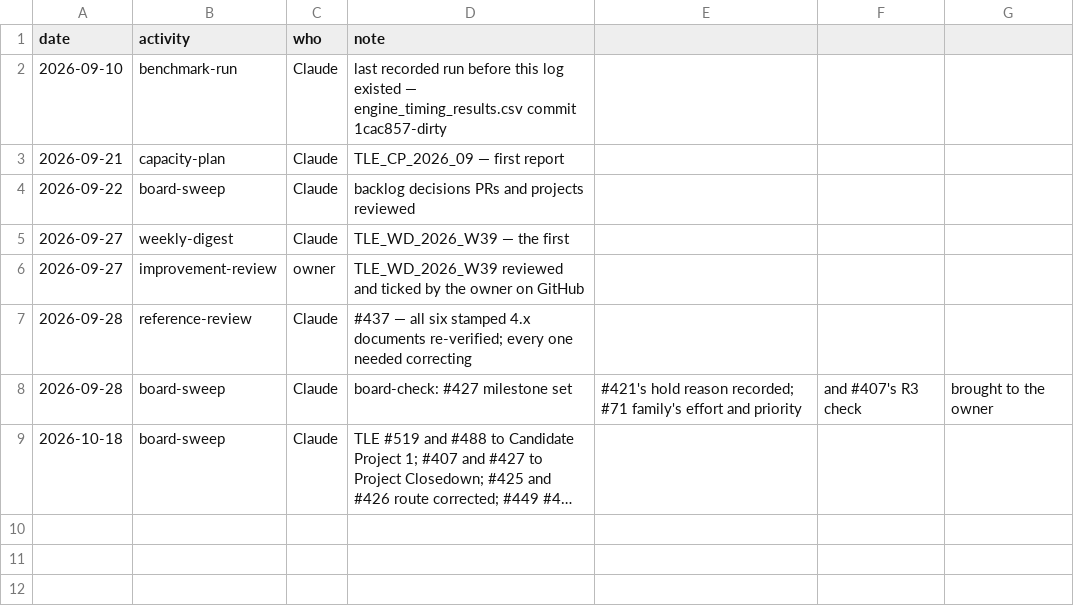
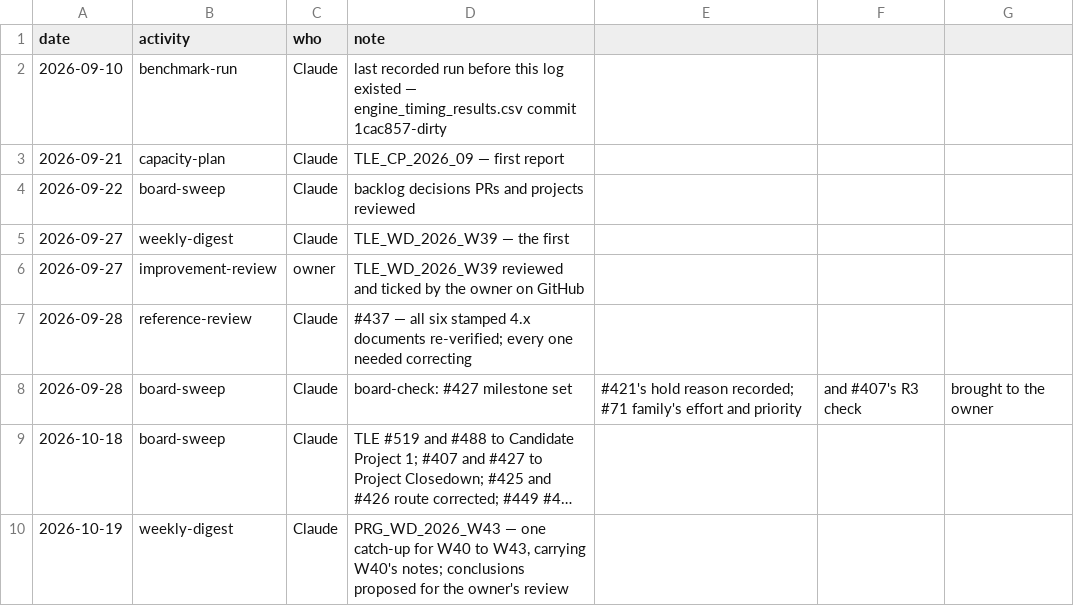
Before and after one commit to delphside/programme, a CSV file: records/2.3-activity-log.csv, drawn as a sheet; long unchanged cells end in …; the diff names each change by its address in the sheet, - before the commit and + after, or states it on an @@ line.

```diff
--- a/records/2.3-activity-log.csv
+++ b/records/2.3-activity-log.csv
+row 10: 2026-10-19 | weekly-digest | Claude | PRG_WD_2026_W43 — one catch-up for W40 to W43, carrying W40's notes; conclusions proposed for the owner's review
```
Also changed, not shown: 1 other file.
